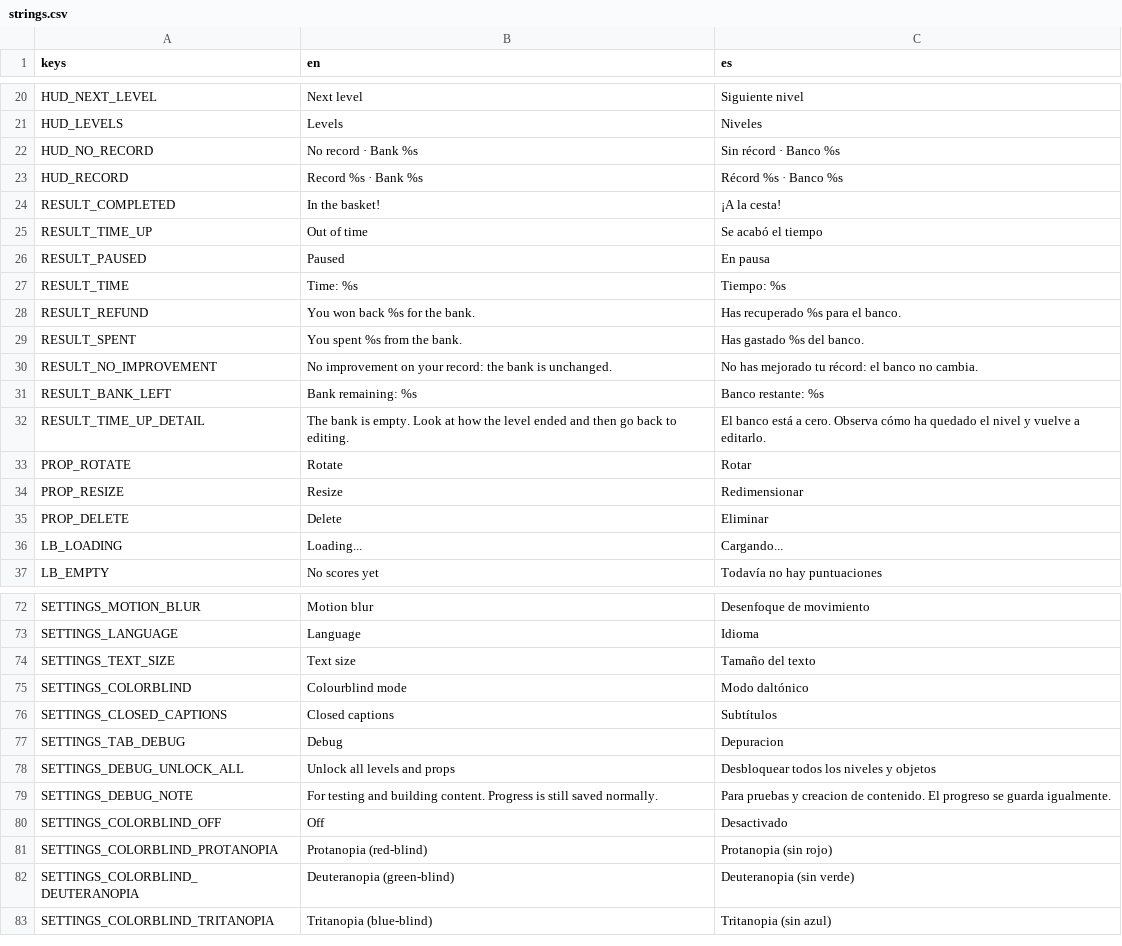
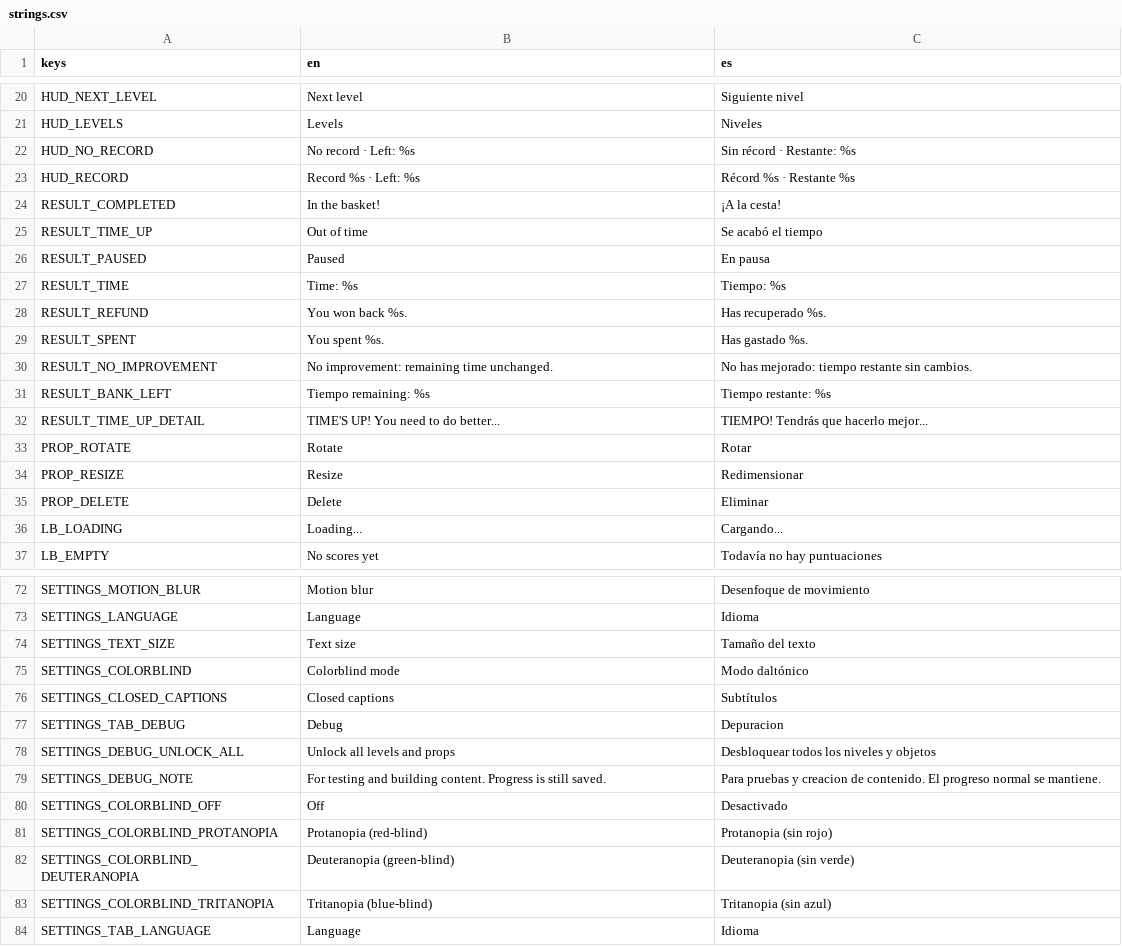
Before and after one commit to Elysaveth/roll-the-ball, a CSV file: assets/locale/strings.csv, drawn as a sheet; only a part is shown, gaps mark what is left out; the diff covers the shown part only.

Commit message:
changed settings layout

```diff
--- a/assets/locale/strings.csv
+++ b/assets/locale/strings.csv
@@ -21,4 +21,4 @@ HUD_NEXT_LEVEL,Next level,Siguiente nivel
 HUD_LEVELS,Levels,Niveles
-HUD_NO_RECORD,No record  ·  Bank %s,Sin récord  ·  Banco %s
-HUD_RECORD,Record %s  ·  Bank %s,Récord %s  ·  Banco %s
+HUD_NO_RECORD,No record  ·  Left: %s,Sin récord  ·  Restante: %s
+HUD_RECORD,Record %s  ·  Left: %s,Récord %s  ·  Restante %s
 RESULT_COMPLETED,In the basket!,¡A la cesta!
@@ -27,7 +27,7 @@ RESULT_PAUSED,Paused,En pausa
 RESULT_TIME,Time: %s,Tiempo: %s
-RESULT_REFUND,You won back %s for the bank.,Has recuperado %s para el banco.
-RESULT_SPENT,You spent %s from the bank.,Has gastado %s del banco.
-RESULT_NO_IMPROVEMENT,No improvement on your record: the bank is unchanged.,No has mejorado tu récord: el banco no cambia.
-RESULT_BANK_LEFT,Bank remaining: %s,Banco restante: %s
-RESULT_TIME_UP_DETAIL,The bank is empty. Look at how the level ended and then go back to editing.,El banco está a cero. Observa cómo ha quedado el nivel y vuelve a editarlo.
+RESULT_REFUND,You won back %s.,Has recuperado %s.
+RESULT_SPENT,You spent %s.,Has gastado %s.
+RESULT_NO_IMPROVEMENT,No improvement: remaining time unchanged.,No has mejorado: tiempo restante sin cambios.
+RESULT_BANK_LEFT,Tiempo remaining: %s,Tiempo restante: %s
+RESULT_TIME_UP_DETAIL,TIME'S UP! You need to do better...,TIEMPO! Tendrás que hacerlo mejor...
 PROP_ROTATE,Rotate,Rotar
@@ -74,3 +74,3 @@ SETTINGS_LANGUAGE,Language,Idioma
 SETTINGS_TEXT_SIZE,Text size,Tamaño del texto
-SETTINGS_COLORBLIND,Colourblind mode,Modo daltónico
+SETTINGS_COLORBLIND,Colorblind mode,Modo daltónico
 SETTINGS_CLOSED_CAPTIONS,Closed captions,Subtítulos
@@ -78,3 +78,3 @@ SETTINGS_TAB_DEBUG,"Debug","Depuracion"
 SETTINGS_DEBUG_UNLOCK_ALL,"Unlock all levels and props","Desbloquear todos los niveles y objetos"
-SETTINGS_DEBUG_NOTE,"For testing and building content. Progress is still saved normally.","Para pruebas y creacion de contenido. El progreso se guarda igualmente."
+SETTINGS_DEBUG_NOTE,"For testing and building content. Progress is still saved.","Para pruebas y creacion de contenido. El progreso normal se mantiene."
 SETTINGS_COLORBLIND_OFF,"Off","Desactivado"
@@ -83 +83,2 @@ SETTINGS_COLORBLIND_DEUTERANOPIA,"Deuteranopia (green-blind)","Deuteranopia (sin
 SETTINGS_COLORBLIND_TRITANOPIA,"Tritanopia (blue-blind)","Tritanopia (sin azul)"
+SETTINGS_TAB_LANGUAGE,Language,Idioma
```
Also changed, not shown: 6 edited cells elsewhere in this file, 27 other files.
